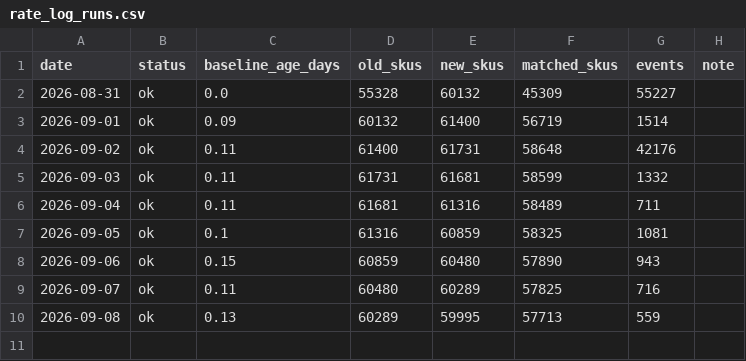
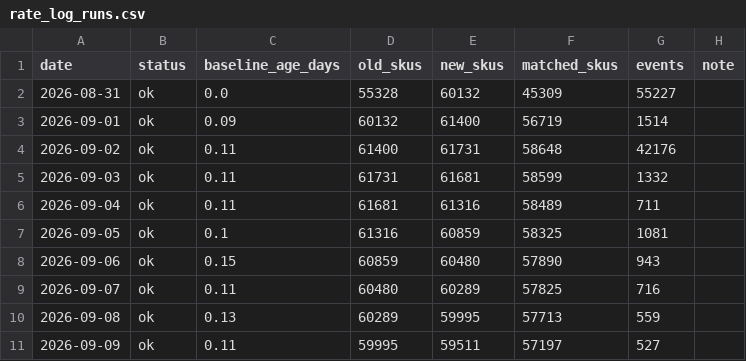
Before and after one commit to itshumpf/storage-directory, a CSV file: history/rate_log_runs.csv, drawn as a sheet.

```diff
--- a/history/rate_log_runs.csv
+++ b/history/rate_log_runs.csv
@@ -10 +10,2 @@ date,status,baseline_age_days,old_skus,new_skus,matched_skus,events,note
 2026-09-08,ok,0.13,60289,59995,57713,559,
+2026-09-09,ok,0.11,59995,59511,57197,527,
```
Also changed, not shown: 4 other files.
